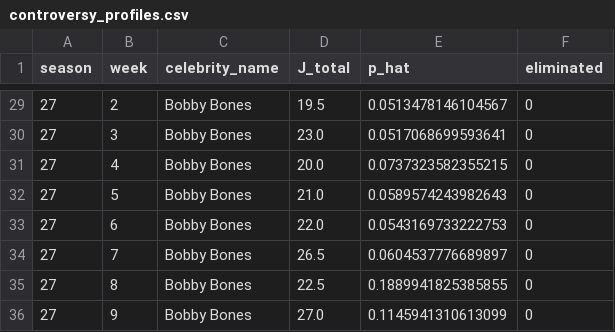
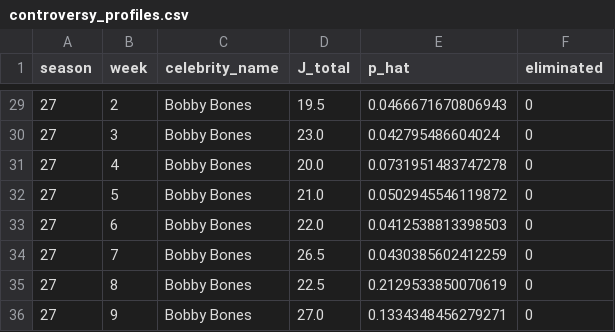
Before and after one commit to star1sakura/mpmr1, a CSV file: r1/outputs/summary/controversy_profiles.csv, drawn as a sheet; only a part is shown, gaps mark what is left out; the diff covers the shown part only.

```diff
--- a/r1/outputs/summary/controversy_profiles.csv
+++ b/r1/outputs/summary/controversy_profiles.csv
@@ -29,8 +29,8 @@ season,week,celebrity_name,J_total,p_hat,eliminated
-27,2,Bobby Bones,19.5,0.0513478146104567,0
-27,3,Bobby Bones,23.0,0.0517068699593641,0
-27,4,Bobby Bones,20.0,0.0737323582355215,0
-27,5,Bobby Bones,21.0,0.0589574243982643,0
-27,6,Bobby Bones,22.0,0.0543169733222753,0
-27,7,Bobby Bones,26.5,0.0604537776689897,0
-27,8,Bobby Bones,22.5,0.1889941825385855,0
-27,9,Bobby Bones,27.0,0.1145941310613099,0
+27,2,Bobby Bones,19.5,0.0466671670806943,0
+27,3,Bobby Bones,23.0,0.042795486604024,0
+27,4,Bobby Bones,20.0,0.0731951483747278,0
+27,5,Bobby Bones,21.0,0.0502945546119872,0
+27,6,Bobby Bones,22.0,0.0412538813398503,0
+27,7,Bobby Bones,26.5,0.0430385602412259,0
+27,8,Bobby Bones,22.5,0.2129533850070619,0
+27,9,Bobby Bones,27.0,0.1334348456279271,0
```
Also changed, not shown: 27 edited cells elsewhere in this file, r1/outputs/summary/season_metrics.csv, r1/outputs/summary/weekly_uncertainty.csv, 18 other files.
